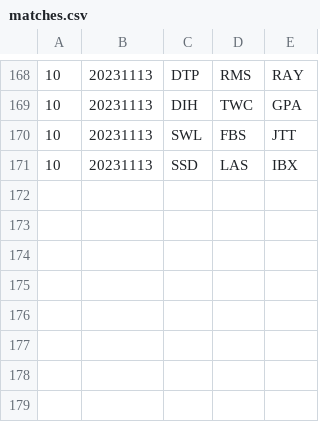
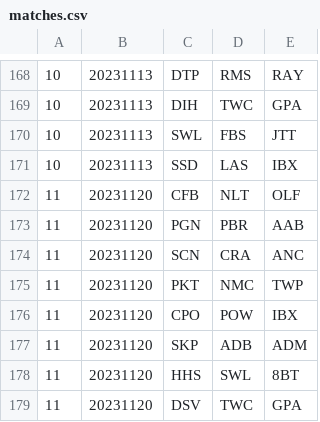
Before and after one commit to Invader-Zim/mnp-data-archive, a CSV file: season-18/matches.csv, drawn as a sheet; only a part is shown, gaps mark what is left out; the diff names each change by its address in the sheet, - before the commit and + after, or states it on an @@ line.

```diff
--- a/season-18/matches.csv
+++ b/season-18/matches.csv
+row 172: 11 | 20231120 | CFB | NLT | OLF
+row 173: 11 | 20231120 | PGN | PBR | AAB
+row 174: 11 | 20231120 | SCN | CRA | ANC
+row 175: 11 | 20231120 | PKT | NMC | TWP
+row 176: 11 | 20231120 | CPO | POW | IBX
+row 177: 11 | 20231120 | SKP | ADB | ADM
+row 178: 11 | 20231120 | HHS | SWL | 8BT
+row 179: 11 | 20231120 | DSV | TWC | GPA
```
Also changed, not shown: season-18/rosters.csv, 1 other file.
